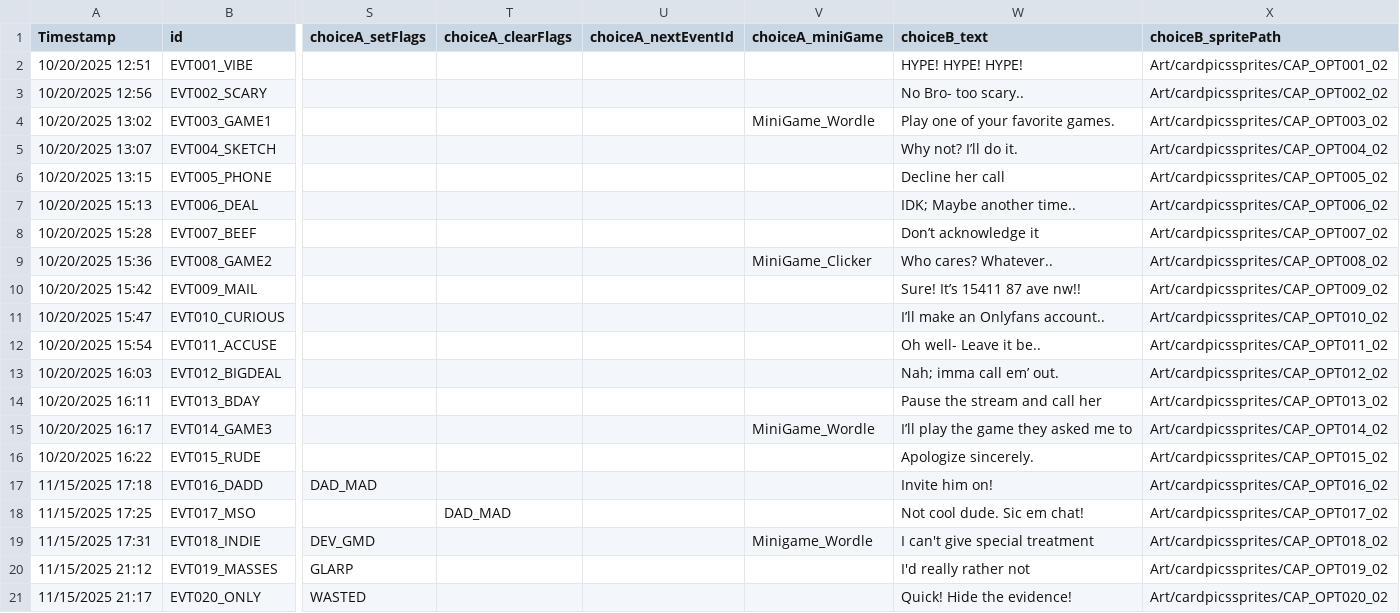
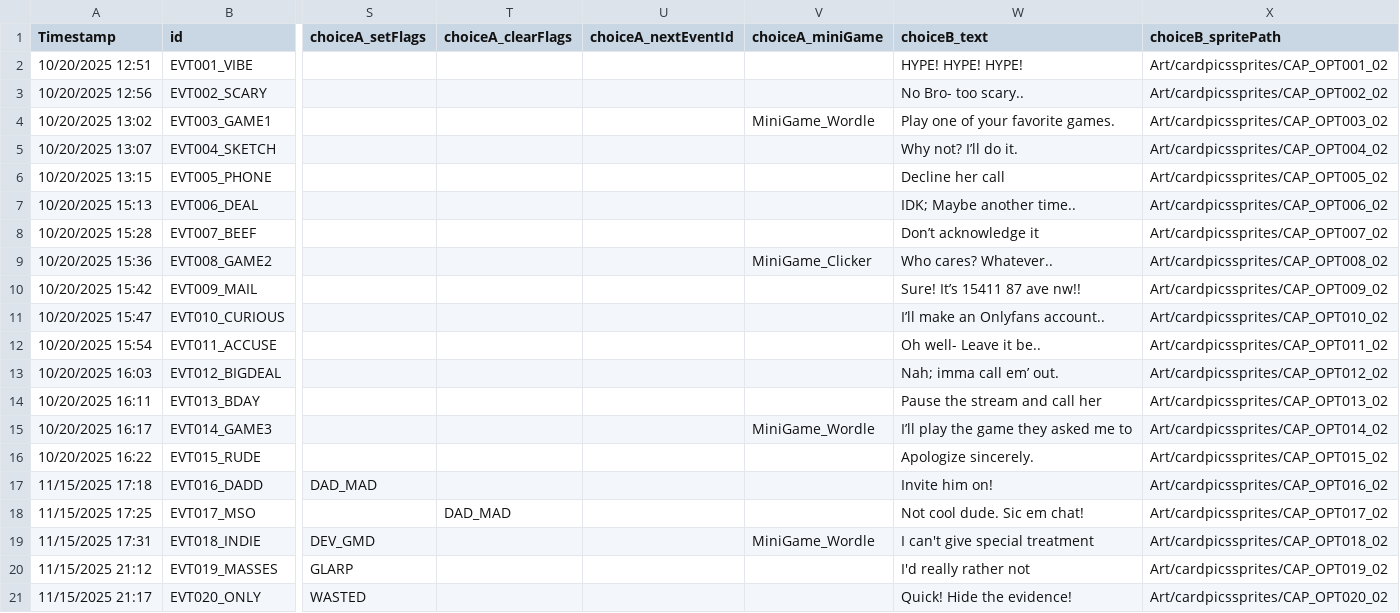
Before and after one commit to DIEPREYECD/CMPUT-250-Project, a CSV file: Streamer University/Assets/Resources/storylets.csv, drawn as a sheet; only a part is shown, gaps mark what is left out; the diff names each change by its address in the sheet, - before the commit and + after, or states it on an @@ line.

Commit message:
minigame csv fix

```diff
--- a/Streamer University/Assets/Resources/storylets.csv
+++ b/Streamer University/Assets/Resources/storylets.csv
-V19 (choiceA_miniGame): Minigame_Wordle
+V19 (choiceA_miniGame): MiniGame_Wordle
```
